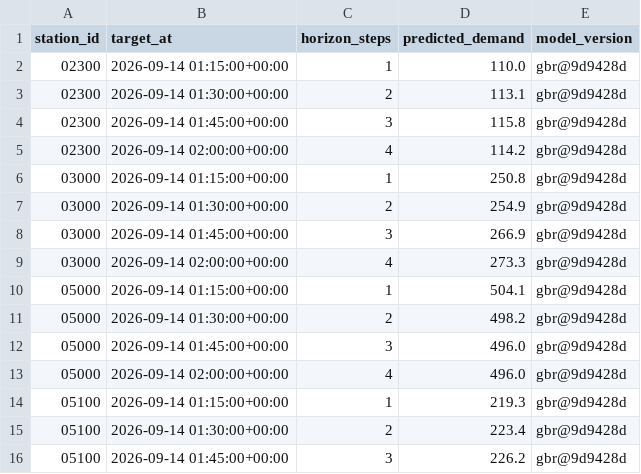
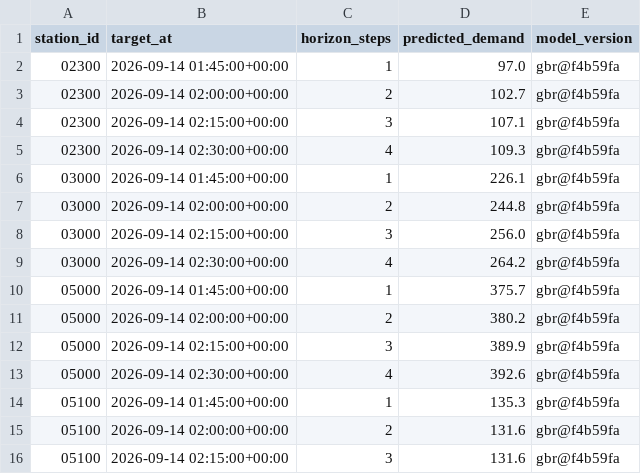
Before and after one commit to davidbrinez30/proyecto-visualizacion-2-mi-pulso-transmi, a CSV file: artifacts/predictions_latest.csv, drawn as a sheet; only a part is shown; the diff covers the shown part only.

```diff
--- a/artifacts/predictions_latest.csv
+++ b/artifacts/predictions_latest.csv
@@ -1,16 +1,16 @@
 station_id,target_at,horizon_steps,predicted_demand,model_version
-02300,2026-09-14 01:15:00+00:00,1,110.0,gbr@9d9428d
-02300,2026-09-14 01:30:00+00:00,2,113.1,gbr@9d9428d
-02300,2026-09-14 01:45:00+00:00,3,115.8,gbr@9d9428d
-02300,2026-09-14 02:00:00+00:00,4,114.2,gbr@9d9428d
-03000,2026-09-14 01:15:00+00:00,1,250.8,gbr@9d9428d
-03000,2026-09-14 01:30:00+00:00,2,254.9,gbr@9d9428d
-03000,2026-09-14 01:45:00+00:00,3,266.9,gbr@9d9428d
-03000,2026-09-14 02:00:00+00:00,4,273.3,gbr@9d9428d
-05000,2026-09-14 01:15:00+00:00,1,504.1,gbr@9d9428d
-05000,2026-09-14 01:30:00+00:00,2,498.2,gbr@9d9428d
-05000,2026-09-14 01:45:00+00:00,3,496.0,gbr@9d9428d
-05000,2026-09-14 02:00:00+00:00,4,496.0,gbr@9d9428d
-05100,2026-09-14 01:15:00+00:00,1,219.3,gbr@9d9428d
-05100,2026-09-14 01:30:00+00:00,2,223.4,gbr@9d9428d
-05100,2026-09-14 01:45:00+00:00,3,226.2,gbr@9d9428d
+02300,2026-09-14 01:45:00+00:00,1,97.0,gbr@f4b59fa
+02300,2026-09-14 02:00:00+00:00,2,102.7,gbr@f4b59fa
+02300,2026-09-14 02:15:00+00:00,3,107.1,gbr@f4b59fa
+02300,2026-09-14 02:30:00+00:00,4,109.3,gbr@f4b59fa
+03000,2026-09-14 01:45:00+00:00,1,226.1,gbr@f4b59fa
+03000,2026-09-14 02:00:00+00:00,2,244.8,gbr@f4b59fa
+03000,2026-09-14 02:15:00+00:00,3,256.0,gbr@f4b59fa
+03000,2026-09-14 02:30:00+00:00,4,264.2,gbr@f4b59fa
+05000,2026-09-14 01:45:00+00:00,1,375.7,gbr@f4b59fa
+05000,2026-09-14 02:00:00+00:00,2,380.2,gbr@f4b59fa
+05000,2026-09-14 02:15:00+00:00,3,389.9,gbr@f4b59fa
+05000,2026-09-14 02:30:00+00:00,4,392.6,gbr@f4b59fa
+05100,2026-09-14 01:45:00+00:00,1,135.3,gbr@f4b59fa
+05100,2026-09-14 02:00:00+00:00,2,131.6,gbr@f4b59fa
+05100,2026-09-14 02:15:00+00:00,3,131.6,gbr@f4b59fa
```
Also changed, not shown: 99 edited cells elsewhere in this file, 6 other files.
